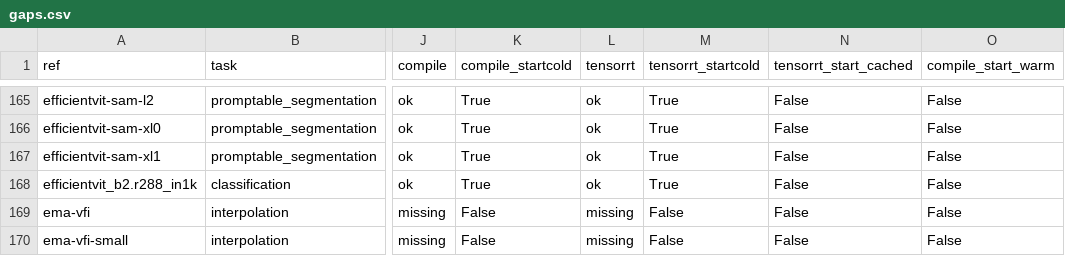
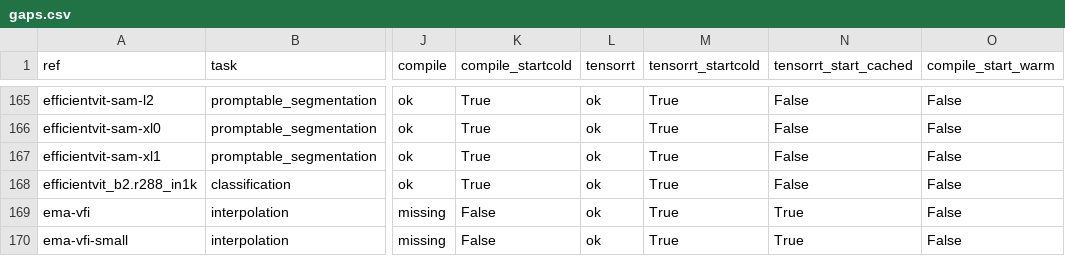
Before and after one commit to kleinicke/fastforks, a CSV file: results/raw/2026-11-15_gaps/gaps.csv, drawn as a sheet; only a part is shown, gaps mark what is left out; the diff covers the shown part only; the diff names each change by its address in the sheet, - before the commit and + after, or states it on an @@ line.

```diff
--- a/results/raw/2026-11-15_gaps/gaps.csv
+++ b/results/raw/2026-11-15_gaps/gaps.csv
-L169:L170 (tensorrt): missing
+L169:L170 (tensorrt): ok
-M169:M170 (tensorrt_startcold): False
+M169:M170 (tensorrt_startcold): True
-N169:N170 (tensorrt_start_cached): False
+N169:N170 (tensorrt_start_cached): True
```
Also changed, not shown: 71 edited cells elsewhere in this file, 9 other files.
